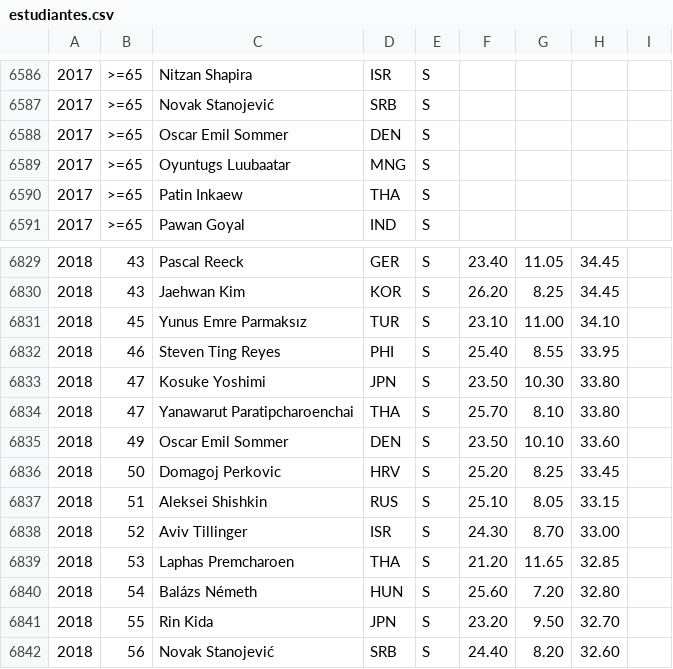
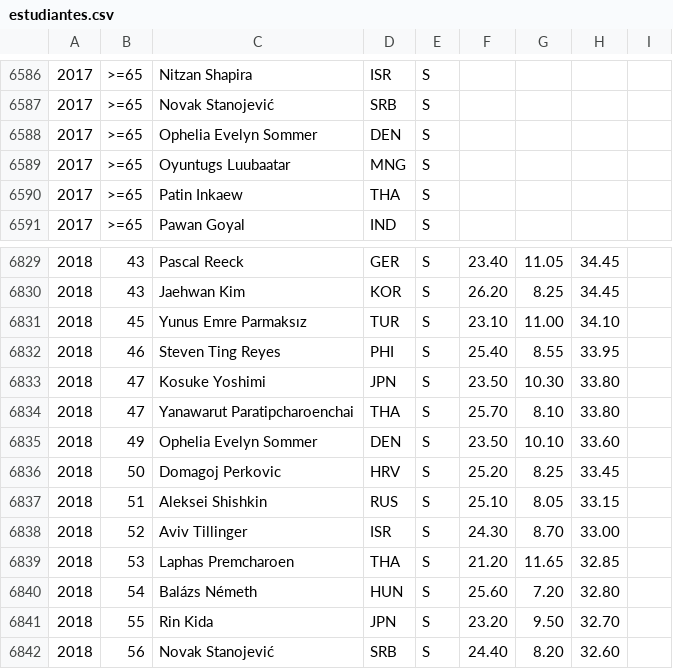
Before and after one commit to abeakkas/ipho-unofficial.org, a CSV file: search/estudiantes.csv, drawn as a sheet; only a part is shown, gaps mark what is left out.

Commit message:
Oscar Emil Sommer name change

```diff
--- a/search/estudiantes.csv
+++ b/search/estudiantes.csv
@@ -6587,3 +6587,3 @@
 2017,>=65,Novak Stanojević,SRB,S,,,,
-2017,>=65,Oscar Emil Sommer,DEN,S,,,,
+2017,>=65,Ophelia Evelyn Sommer,DEN,S,,,,
 2017,>=65,Oyuntugs Luubaatar,MNG,S,,,,
@@ -6834,3 +6834,3 @@
 2018,47,Yanawarut Paratipcharoenchai,THA,S,25.70,8.10,33.80,
-2018,49,Oscar Emil Sommer,DEN,S,23.50,10.10,33.60,
+2018,49,Ophelia Evelyn Sommer,DEN,S,23.50,10.10,33.60,
 2018,50,Domagoj Perkovic,HRV,S,25.20,8.25,33.45,
```
Also changed, not shown: src/database/estudiantes.csv, 5 other files.
